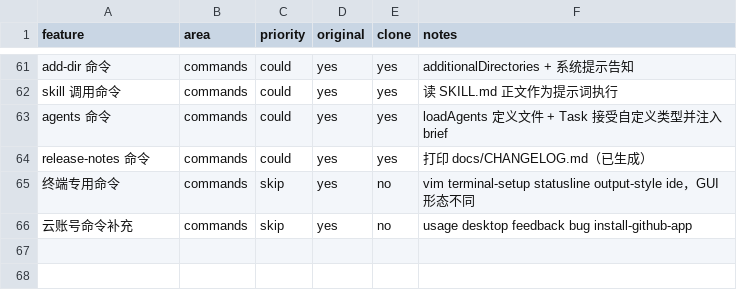
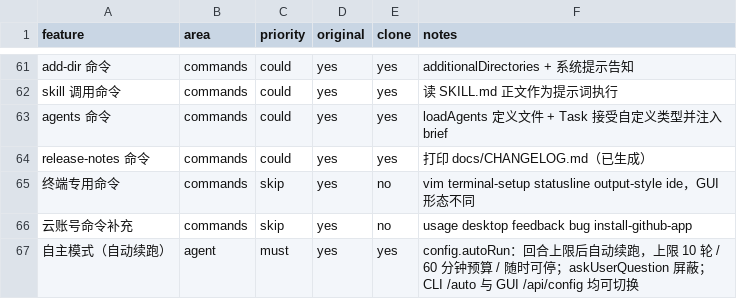
Before and after one commit to lark980-web/MyClaude, a CSV file: replica/features.csv, drawn as a sheet; only a part is shown, gaps mark what is left out; the diff names each change by its address in the sheet, - before the commit and + after, or states it on an @@ line.

Commit message:
feat: 自主模式（autoRun）——回合上限后自动续跑，不再等人推
用户需求："任务过程中 AI 要能自主持续完成，中间尽量不中断"。
这是 agentic autonomy 的组合能力，此前 MyClaude 缺最后一块：maxTurns 到顶
直接停（main.js 连 maxTurnsReached 都没引用），必须人工说"继续"。

新增 src/agent/autorun.js · runWithAutoContinue
- 首个 run 结束后，若 maxTurnsReached 且 config.autoRun 开启 → 自动注入
  "继续完成未完成的部分" 再跑，直到模型自然收尾
- 三重护栏（缺一条就是上次"看起来永远卡住"的老坑）：
  · 续跑轮数上限 10（可配）
  · 墙钟预算 60 分钟（可配）
  · 用户 stop 优先：agent.stopRequested 立即终止续跑
- 自动续跑时若当前权限模式会提问（ask/plan/dontAsk），升级为 auto 并提示；
  已是宽松模式则不动

配套
- tools/extended.js 新增 setAutonomous：自主模式下 AskUserQuestion 直接
  拒绝并告知模型自行决策 —— 否则一个 120 秒的问答超时会卡住整条链
- config.autoRun 默认 false（按设计烧 token，必须显式开启）
- CLI /auto [on|off] 命令 + HELP 行；启动时同步标志
- GUI：/api/config GET 暴露 autoRun、POST 可切换；/api/chat 的两次 run
  调用（正常与 retry）都走 runWithAutoContinue；startGui 启动即同步标志

测试 test/autorun.test.js 5 项（先写后修）
- 到上限后自动续跑直到模型收尾（2 次调用）
- autoRun 关闭时照旧停在上限（1 次调用）
- 续跑轮数上限兜住永不收尾的模型（初始 + 2 轮 = 3 次）
- 用户 stop 中断挂起的续跑（确定性挂起场景，断言 interrupted 且无额外 run）
- 自主模式屏蔽 AskUserQuestion

438 项测试全过（原 433）。exe 已重建，7788 实例已重启。
注：实测 /auto 时写到了用户 config，已复位为 false。

```diff
--- a/replica/features.csv
+++ b/replica/features.csv
+row 67: 自主模式（自动续跑） | agent | must | yes | yes | config.autoRun：回合上限后自动续跑，上限 10 轮 / 60 分钟预算 / 随时可停；askUserQuestion 屏蔽；CLI /auto 与 GUI /api/config 均可切换
```
Also changed, not shown: 6 other files.
